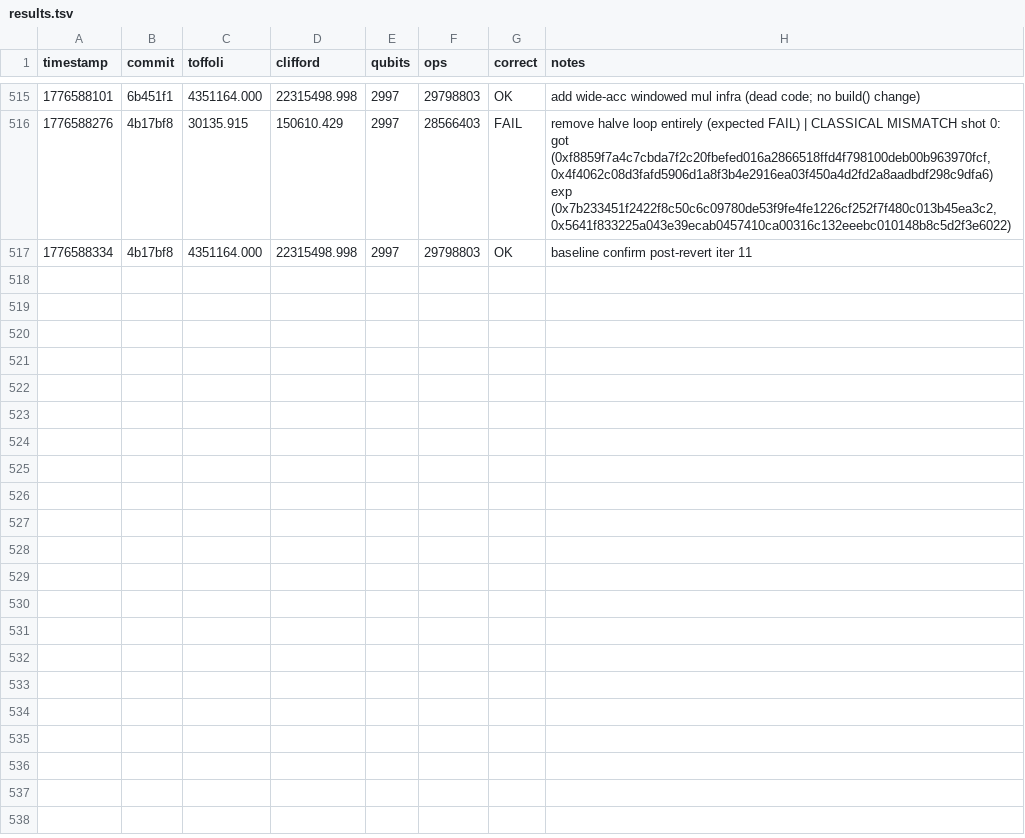
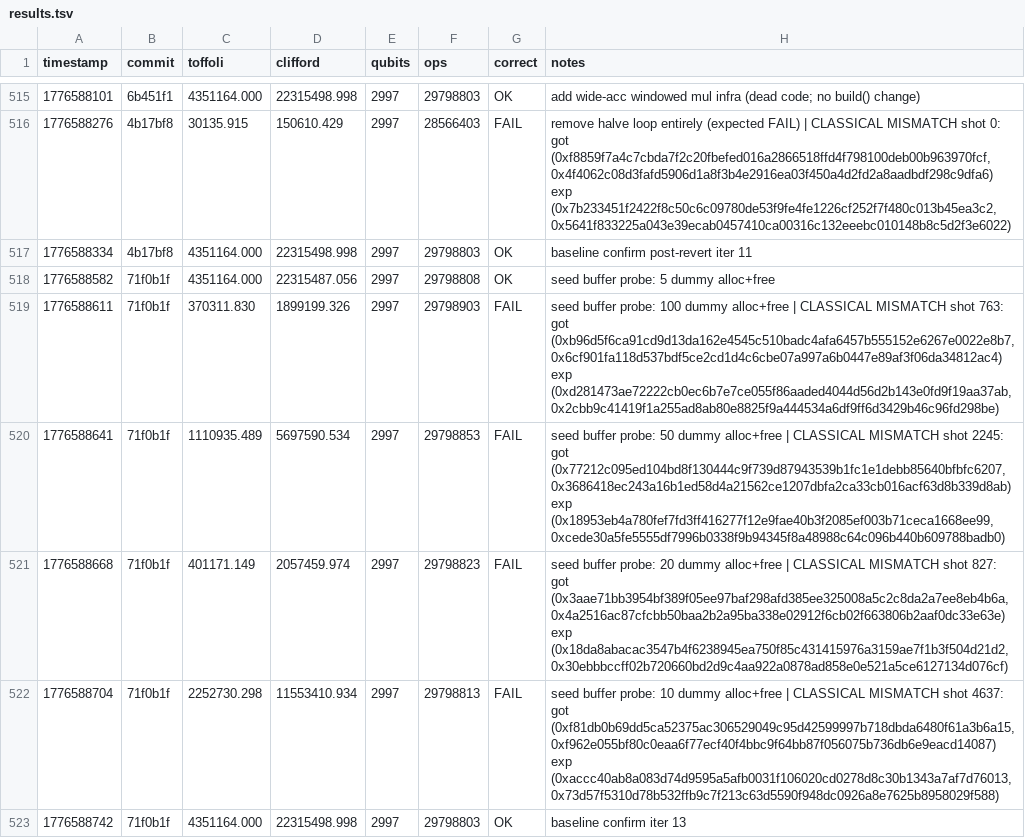
Before and after one commit to Layr-Labs/quantum_ecc_add, a TSV file: results.tsv, drawn as a sheet; only a part is shown, gaps mark what is left out; the diff names each change by its address in the sheet, - before the commit and + after, or states it on an @@ line.

```diff
--- a/results.tsv
+++ b/results.tsv
+row 518: 1776588582 | 71f0b1f | 4351164.000 | 22315487.056 | 2997 | 29798808 | OK | seed buffer probe: 5 dummy alloc+free
+row 519: 1776588611 | 71f0b1f | 370311.830 | 1899199.326 | 2997 | 29798903 | FAIL | seed buffer probe: 100 dummy alloc+free | CLASSICAL MISMATCH shot 763: got (0xb96d5f6ca91cd9d13da162e4545c510badc4afa6457b555152e6267e0022e8b7,0x6cf901fa118d537bdf5ce2cd1d4c6cbe07a997a6b0447e89af3f06da34812ac4) exp (0xd281473ae72222cb0ec6b7e7ce055f86aaded4044d56d2b143e0fd9f19aa37ab,0x2cbb9c41419f1a255ad8ab80e8825f9a444534a6df9ff6d3429b46c96fd298be)
+row 520: 1776588641 | 71f0b1f | 1110935.489 | 5697590.534 | 2997 | 29798853 | FAIL | seed buffer probe: 50 dummy alloc+free | CLASSICAL MISMATCH shot 2245: got (0x77212c095ed104bd8f130444c9f739d87943539b1fc1e1debb85640bfbfc6207,0x3686418ec243a16b1ed58d4a21562ce1207dbfa2ca33cb016acf63d8b339d8ab) exp (0x18953eb4a780fef7fd3ff416277f12e9fae40b3f2085ef003b71ceca1668ee99,0xcede30a5fe5555df7996b0338f9b94345f8a48988c64c096b440b609788badb0)
+row 521: 1776588668 | 71f0b1f | 401171.149 | 2057459.974 | 2997 | 29798823 | FAIL | seed buffer probe: 20 dummy alloc+free | CLASSICAL MISMATCH shot 827: got (0x3aae71bb3954bf389f05ee97baf298afd385ee325008a5c2c8da2a7ee8eb4b6a,0x4a2516ac87cfcbb50baa2b2a95ba338e02912f6cb02f663806b2aaf0dc33e63e) exp (0x18da8abacac3547b4f6238945ea750f85c431415976a3159ae7f1b3f504d21d2,0x30ebbbccff02b720660bd2d9c4aa922a0878ad858e0e521a5ce6127134d076cf)
+row 522: 1776588704 | 71f0b1f | 2252730.298 | 11553410.934 | 2997 | 29798813 | FAIL | seed buffer probe: 10 dummy alloc+free | CLASSICAL MISMATCH shot 4637: got (0xf81db0b69dd5ca52375ac306529049c95d42599997b718dbda6480f61a3b6a15,0xf962e055bf80c0eaa6f77ecf40f4bbc9f64bb87f056075b736db6e9eacd14087) exp (0xaccc40ab8a083d74d9595a5afb0031f106020cd0278d8c30b1343a7af7d76013,0x73d57f5310d78b532ffb9c7f213c63d5590f948dc0926a8e7625b8958029f588)
+row 523: 1776588742 | 71f0b1f | 4351164.000 | 22315498.998 | 2997 | 29798803 | OK | baseline confirm iter 13
```
